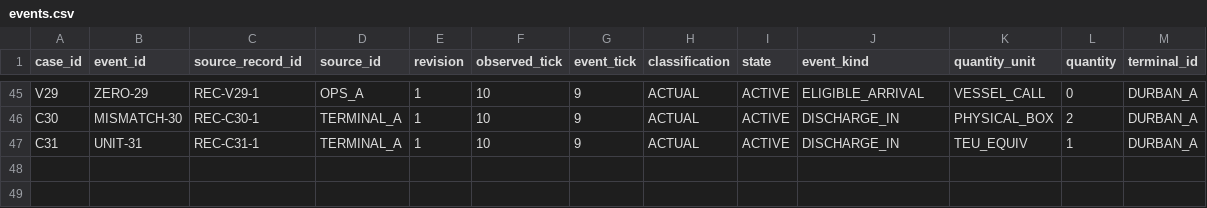
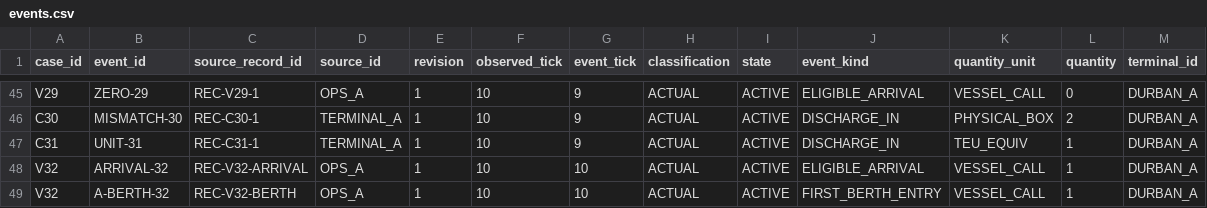
Before and after one commit to Luminous-Dynamics/symtropy, a CSV file: benchmarks/maritime-backlog-ledger/data/events.csv, drawn as a sheet; only a part is shown, gaps mark what is left out; the diff names each change by its address in the sheet, - before the commit and + after, or states it on an @@ line.

Commit message:
test(maritime): freeze same-tick arrival and berth observations

```diff
--- a/benchmarks/maritime-backlog-ledger/data/events.csv
+++ b/benchmarks/maritime-backlog-ledger/data/events.csv
+row 48: V32 | ARRIVAL-32 | REC-V32-ARRIVAL | OPS_A | 1 | 10 | 10 | ACTUAL | ACTIVE | ELIGIBLE_ARRIVAL | VESSEL_CALL | 1 | DURBAN_A
+row 49: V32 | A-BERTH-32 | REC-V32-BERTH | OPS_A | 1 | 10 | 10 | ACTUAL | ACTIVE | FIRST_BERTH_ENTRY | VESSEL_CALL | 1 | DURBAN_A
```
